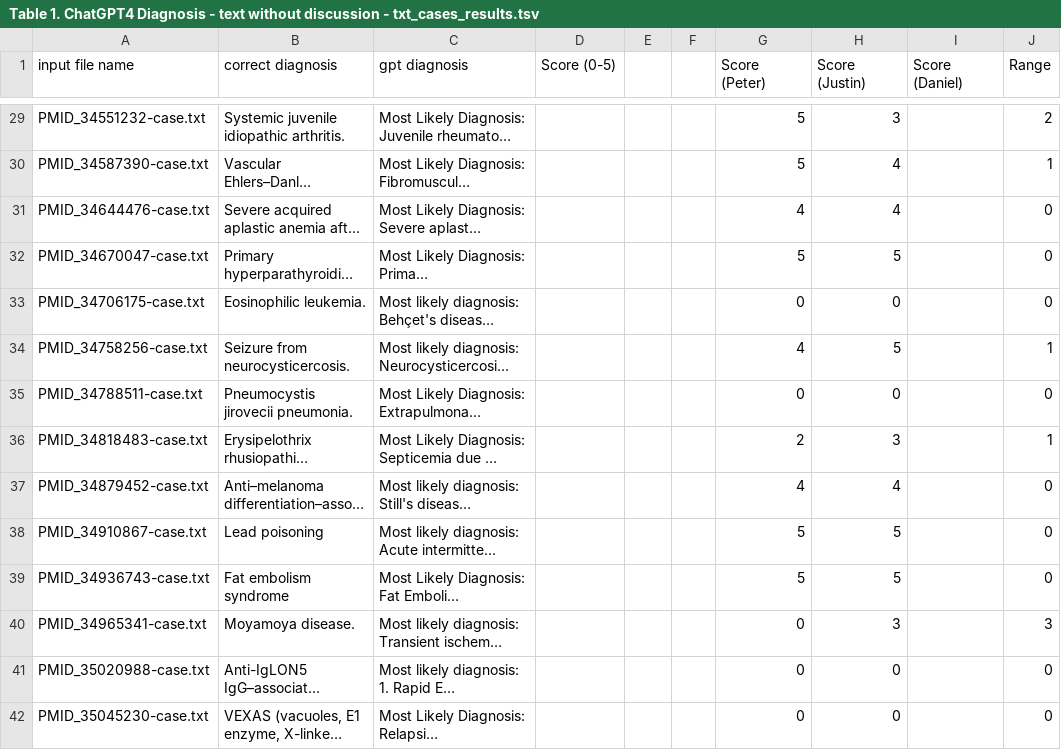
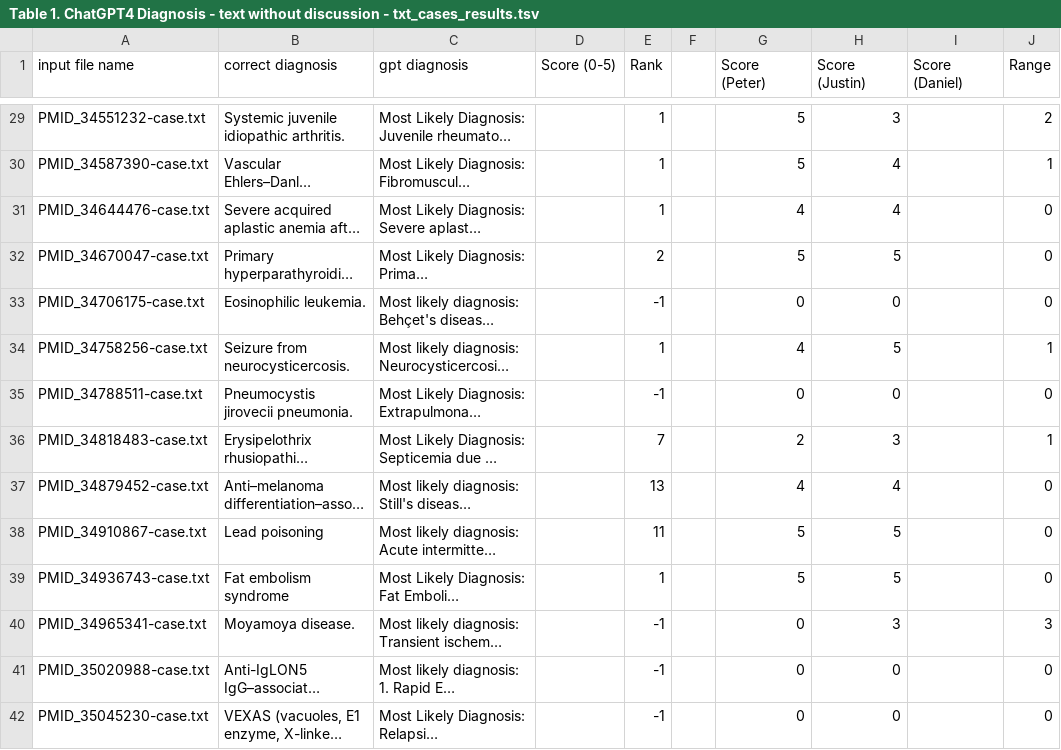
Before and after one commit to justaddcoffee/plot_phenogpt_plots, a TSV file: data/Table 1. ChatGPT4 Diagnosis - text without discussion - txt_cases_results.tsv, drawn as a sheet; only a part is shown, gaps mark what is left out; long unchanged cells end in …; the diff covers the shown part only; the diff names each change by its address in the sheet, - before the commit and + after, or states it on an @@ line.

```diff
--- a/data/Table 1. ChatGPT4 Diagnosis - text without discussion - txt_cases_results.tsv
+++ b/data/Table 1. ChatGPT4 Diagnosis - text without discussion - txt_cases_results.tsv
-E1: (empty)
+E1: Rank
-E29:E31 (Rank): (empty)
+E29:E31 (Rank): 1
-E32 (Rank): (empty)
+E32 (Rank): 2
-E33 (Rank): (empty)
+E33 (Rank): -1
-E34 (Rank): (empty)
+E34 (Rank): 1
-E35 (Rank): (empty)
+E35 (Rank): -1
-E36 (Rank): (empty)
+E36 (Rank): 7
-E37 (Rank): (empty)
+E37 (Rank): 13
-E38 (Rank): (empty)
+E38 (Rank): 11
-E39 (Rank): (empty)
+E39 (Rank): 1
-E40:E42 (Rank): (empty)
+E40:E42 (Rank): -1
```
Also changed, not shown: 63 edited cells elsewhere in this file, data/Table 2. ChatGPT4 Diagnosis - only age_sex_signs_symptoms - phenopacket_based_queries_results.tsv, 2 other files.
